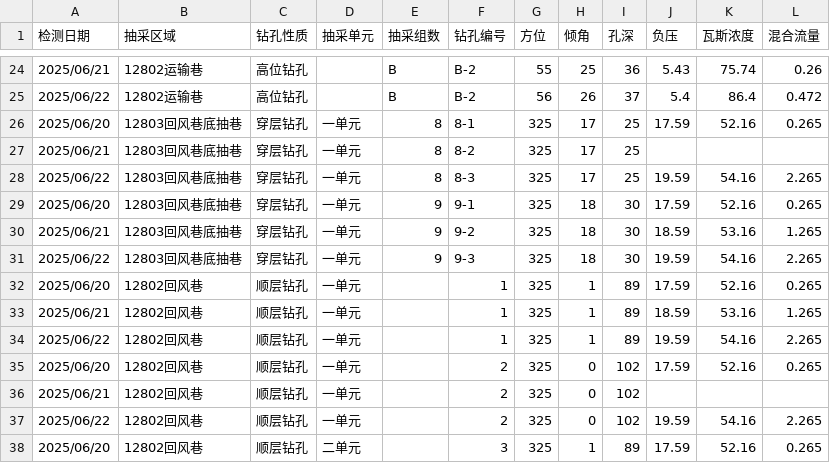
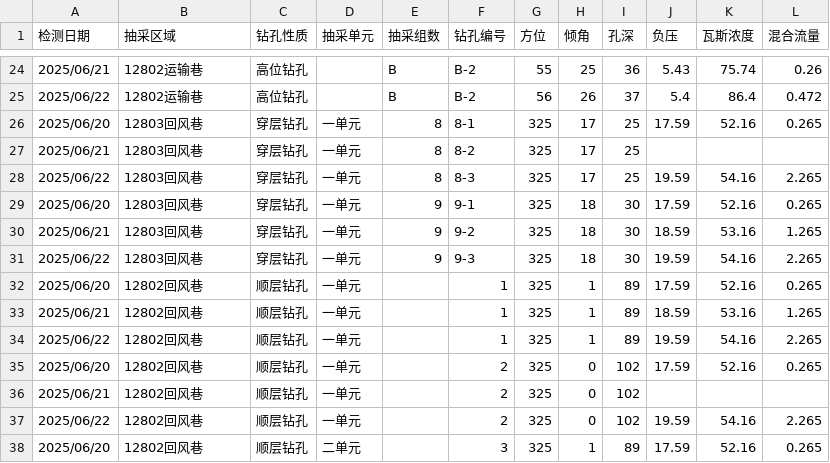
Before and after one commit to w23th/wuwu, a CSV file: data.csv, drawn as a sheet; only a part is shown, gaps mark what is left out.

Commit message:
Update data.csv

```diff
--- a/data.csv
+++ b/data.csv
@@ -25,8 +25,8 @@
 2025/06/22,12802运输巷,高位钻孔,,B,B-2,56,26,37,5.4,86.4,0.472
-2025/06/20,12803回风巷底抽巷,穿层钻孔,一单元,8,8-1,325,17,25,17.59,52.16,0.265
-2025/06/21,12803回风巷底抽巷,穿层钻孔,一单元,8,8-2,325,17,25,,,
-2025/06/22,12803回风巷底抽巷,穿层钻孔,一单元,8,8-3,325,17,25,19.59,54.16,2.265
-2025/06/20,12803回风巷底抽巷,穿层钻孔,一单元,9,9-1,325,18,30,17.59,52.16,0.265
-2025/06/21,12803回风巷底抽巷,穿层钻孔,一单元,9,9-2,325,18,30,18.59,53.16,1.265
-2025/06/22,12803回风巷底抽巷,穿层钻孔,一单元,9,9-3,325,18,30,19.59,54.16,2.265
+2025/06/20,12803回风巷,穿层钻孔,一单元,8,8-1,325,17,25,17.59,52.16,0.265
+2025/06/21,12803回风巷,穿层钻孔,一单元,8,8-2,325,17,25,,,
+2025/06/22,12803回风巷,穿层钻孔,一单元,8,8-3,325,17,25,19.59,54.16,2.265
+2025/06/20,12803回风巷,穿层钻孔,一单元,9,9-1,325,18,30,17.59,52.16,0.265
+2025/06/21,12803回风巷,穿层钻孔,一单元,9,9-2,325,18,30,18.59,53.16,1.265
+2025/06/22,12803回风巷,穿层钻孔,一单元,9,9-3,325,18,30,19.59,54.16,2.265
 2025/06/20,12802回风巷,顺层钻孔,一单元,,1,325,1,89,17.59,52.16,0.265
```
